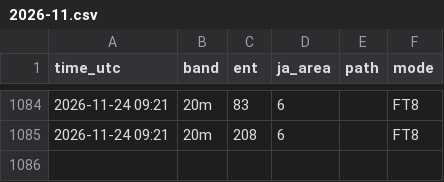
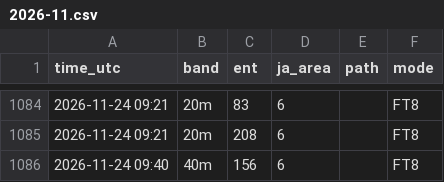
Before and after one commit to ja1bbe/propagation, a CSV file: data/cluster/2026-11.csv, drawn as a sheet; only a part is shown, gaps mark what is left out.

```diff
--- a/data/cluster/2026-11.csv
+++ b/data/cluster/2026-11.csv
@@ -1085 +1085,2 @@ time_utc,band,ent,ja_area,path,mode
 2026-11-24 09:21,20m,208,6,,FT8
+2026-11-24 09:40,40m,156,6,,FT8
```
Also changed, not shown: data/samples_v2.csv, data/spacewx/2026-11.csv, 4 other files.
